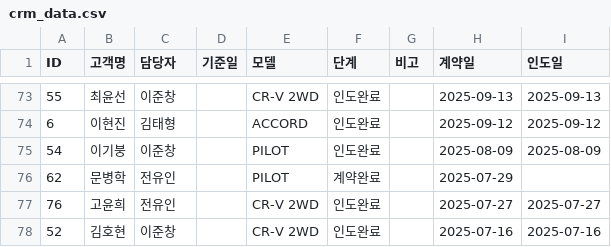
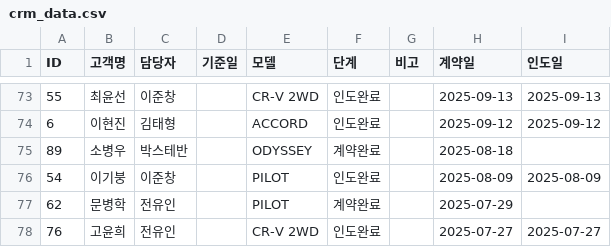
Before and after one commit to tmxpq1234-cmd/honda-crm, a CSV file: crm_data.csv, drawn as a sheet; only a part is shown, gaps mark what is left out; the shorter side is filled out with more unchanged rows.

Commit message:
Update 2026-04-17 01:25:23.877932

```diff
--- a/crm_data.csv
+++ b/crm_data.csv
@@ -74,2 +74,3 @@ ID,고객명,담당자,기준일,모델,단계,비고,계약일,인도일
 6,이현진,김태형,,ACCORD,인도완료,,2025-09-12,2025-09-12
+89,소병우,박스테반,,ODYSSEY,계약완료,,2025-08-18,
 54,이기붕,이준창,,PILOT,인도완료,,2025-08-09,2025-08-09
```
